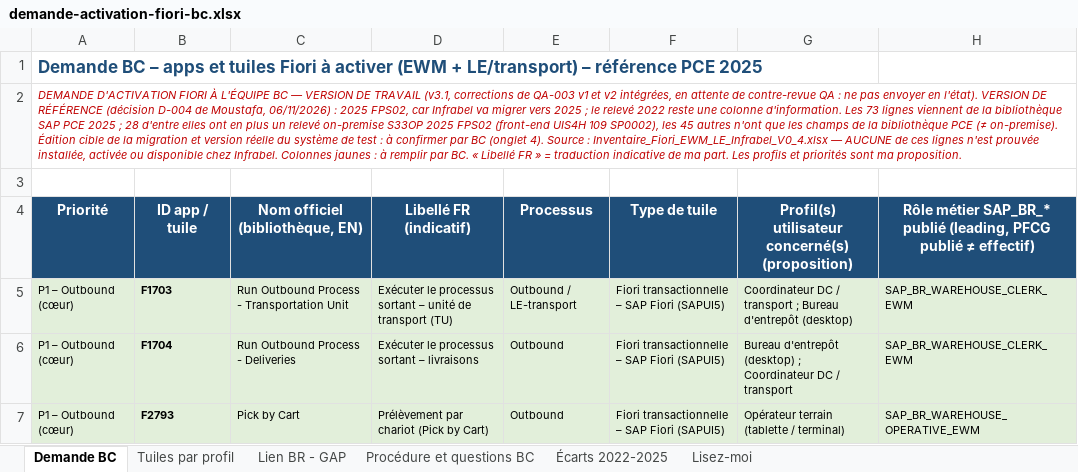
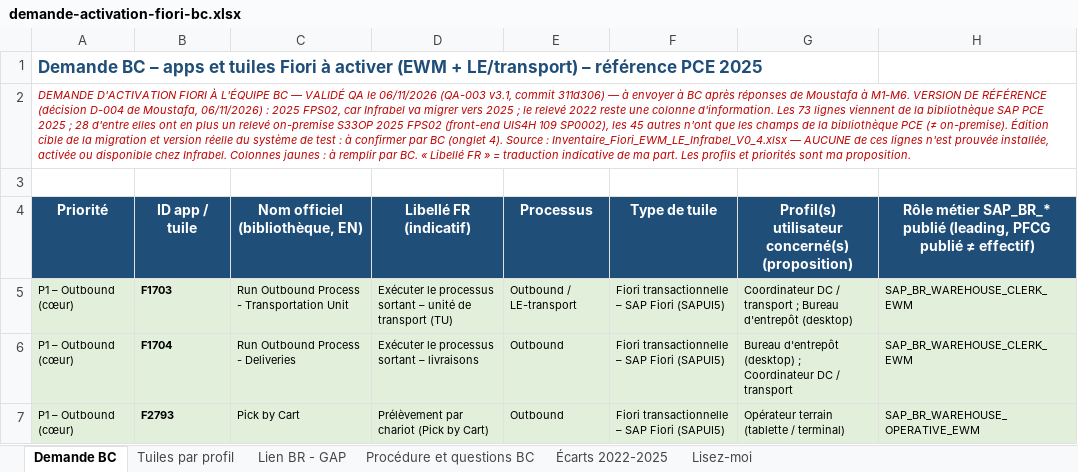
Before and after one commit to MoustafaMKCL/Claude-, an Excel workbook: infrabel-ewm/02-solutions/demande-activation-fiori-bc.xlsx, sheet Demande BC, drawn as a sheet; only a part is shown; values as stored, in another font and other column widths than the file's, no borders; the diff names each change by its address in the sheet, - before the commit and + after, or states it on an @@ line.

```diff
--- a/infrabel-ewm/02-solutions/demande-activation-fiori-bc.xlsx (sheet Demande BC)
+++ b/infrabel-ewm/02-solutions/demande-activation-fiori-bc.xlsx (sheet Demande BC)
-A2 (Priorité): …BC — VERSION DE TRAVAIL (v3.1, corrections de QA-003 v1 et v2 intégrées, en attente de contre-revue QA : ne pas envoyer en l'état). VERSION DE…
+A2 (Priorité): …BC — VALIDÉ QA le 06/11/2026 (QA-003 v3.1, commit 311d306) — à envoyer à BC après réponses de Moustafa à M1-M6. VERSION DE…
```
